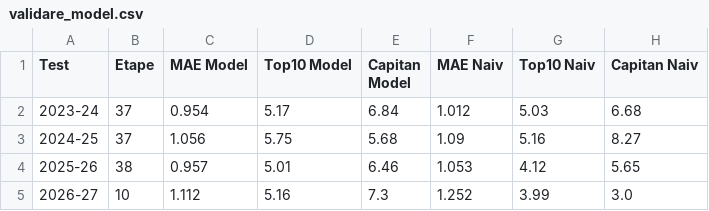
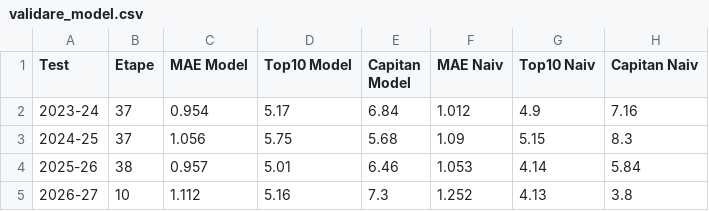
Before and after one commit to adi-stefan-goku/FPL-inatorul, a CSV file: data/validare_model.csv, drawn as a sheet.

```diff
--- a/data/validare_model.csv
+++ b/data/validare_model.csv
@@ -1,5 +1,5 @@
 Test,Etape,MAE Model,Top10 Model,Capitan Model,MAE Naiv,Top10 Naiv,Capitan Naiv
-2023-24,37,0.954,5.17,6.84,1.012,5.03,6.68
-2024-25,37,1.056,5.75,5.68,1.09,5.16,8.27
-2025-26,38,0.957,5.01,6.46,1.053,4.12,5.65
-2026-27,10,1.112,5.16,7.3,1.252,3.99,3.0
+2023-24,37,0.954,5.17,6.84,1.012,4.9,7.16
+2024-25,37,1.056,5.75,5.68,1.09,5.15,8.3
+2025-26,38,0.957,5.01,6.46,1.053,4.14,5.84
+2026-27,10,1.112,5.16,7.3,1.252,4.13,3.8
```
Also changed, not shown: data/arhiva/predictii_etapa_12.csv, data/gameweeks.csv, 4 other files.
